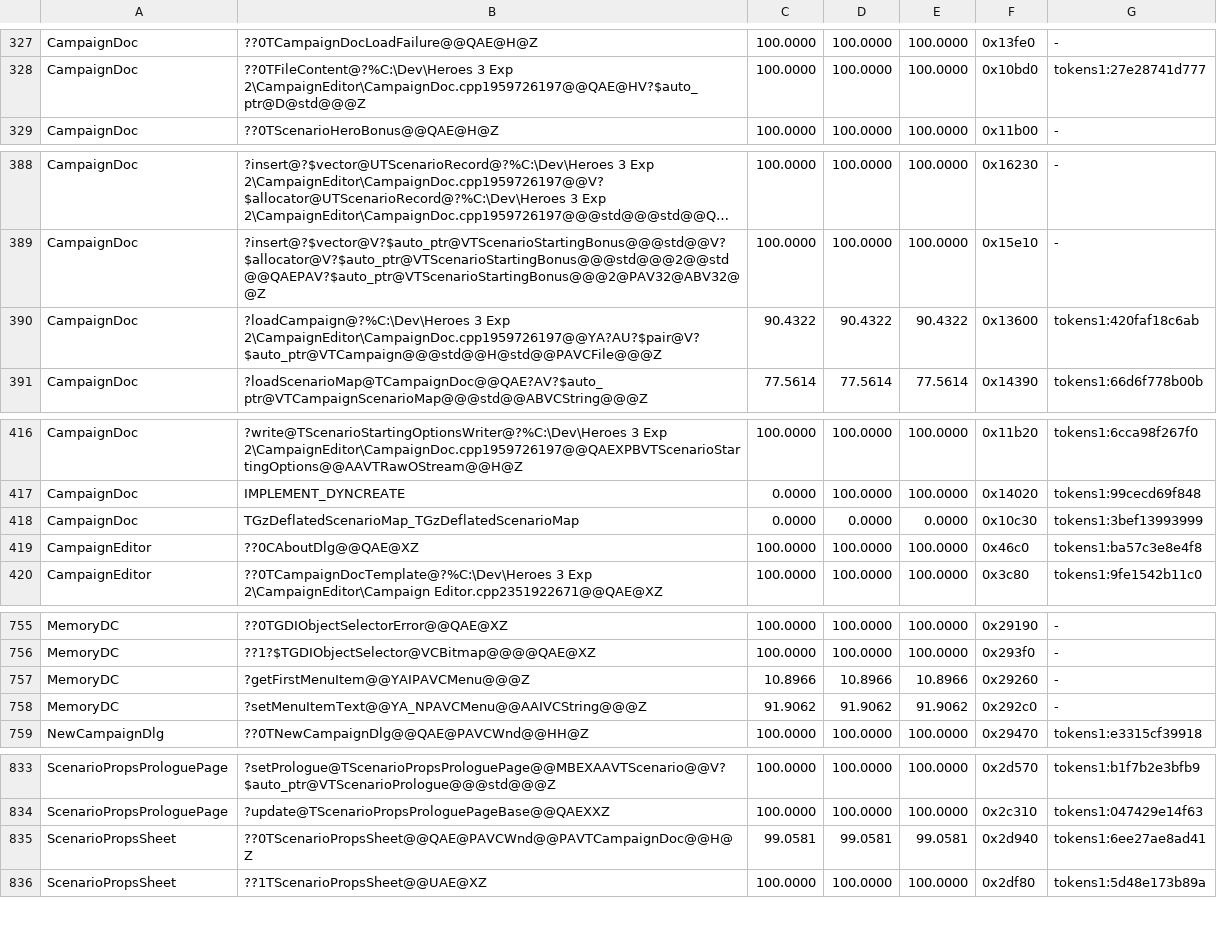
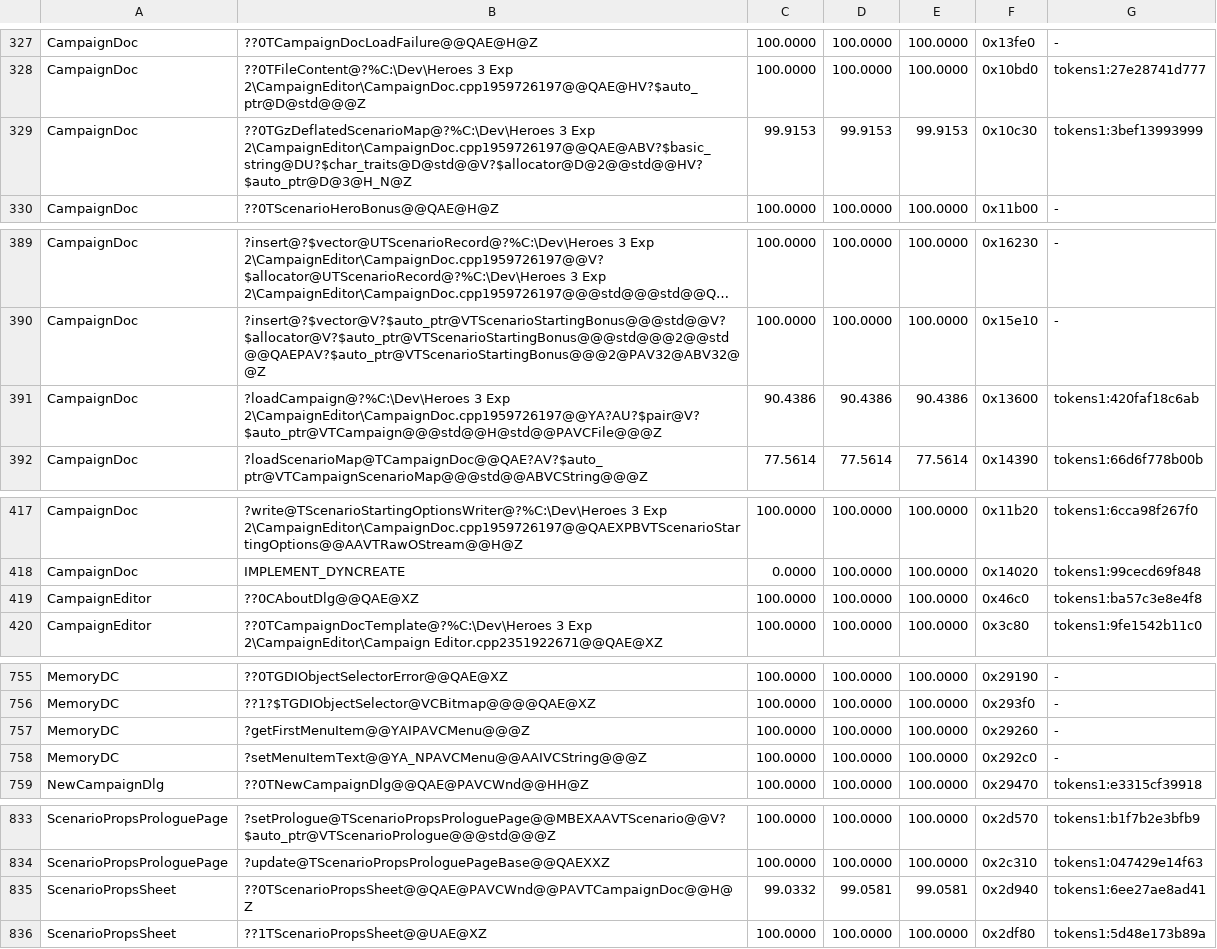
Before and after one commit to Simontwice/homm3-decomp, a TSV file: config/match_baseline.h3ccmped.tsv, drawn as a sheet; only a part is shown, gaps mark what is left out; long unchanged cells end in …; removed rows and columns are numbered as before the commit, all else as after; the diff names each change by its address in the sheet, - before the commit and + after, or states it on an @@ line.

```diff
--- a/config/match_baseline.h3ccmped.tsv
+++ b/config/match_baseline.h3ccmped.tsv
+row 329: CampaignDoc | ??0TGzDeflatedScenarioMap@?%C:\Dev\Heroes 3 Exp 2\CampaignEditor\CampaignDoc.cpp1959726197@@QAE@ABV?$basic_string@DU?$char_traits@D@std@@V?$allocator@D@2@@std@@HV?$auto_ptr@D@3@H_N@Z | 99.9153 | 99.9153 | 99.9153 | 0x10c30 | tokens1:3bef13993999
-C391: 90.4322
+C391: 90.4386
-D391: 90.4322
+D391: 90.4386
-E391: 90.4322
+E391: 90.4386
-row 418: CampaignDoc | TGzDeflatedScenarioMap_TGzDeflatedScenarioMap | 0.0000 | 0.0000 | 0.0000 | 0x10c30 | tokens1:3bef13993999
-C757: 10.8966
+C757: 100.0000
-D757: 10.8966
+D757: 100.0000
-E757: 10.8966
+E757: 100.0000
-C758: 91.9062
+C758: 100.0000
-D758: 91.9062
+D758: 100.0000
-E758: 91.9062
+E758: 100.0000
-C835: 99.0581
+C835: 99.0332
```
Also changed, not shown: config/retail/h3ccmped/placements.tsv, 3 other files.
